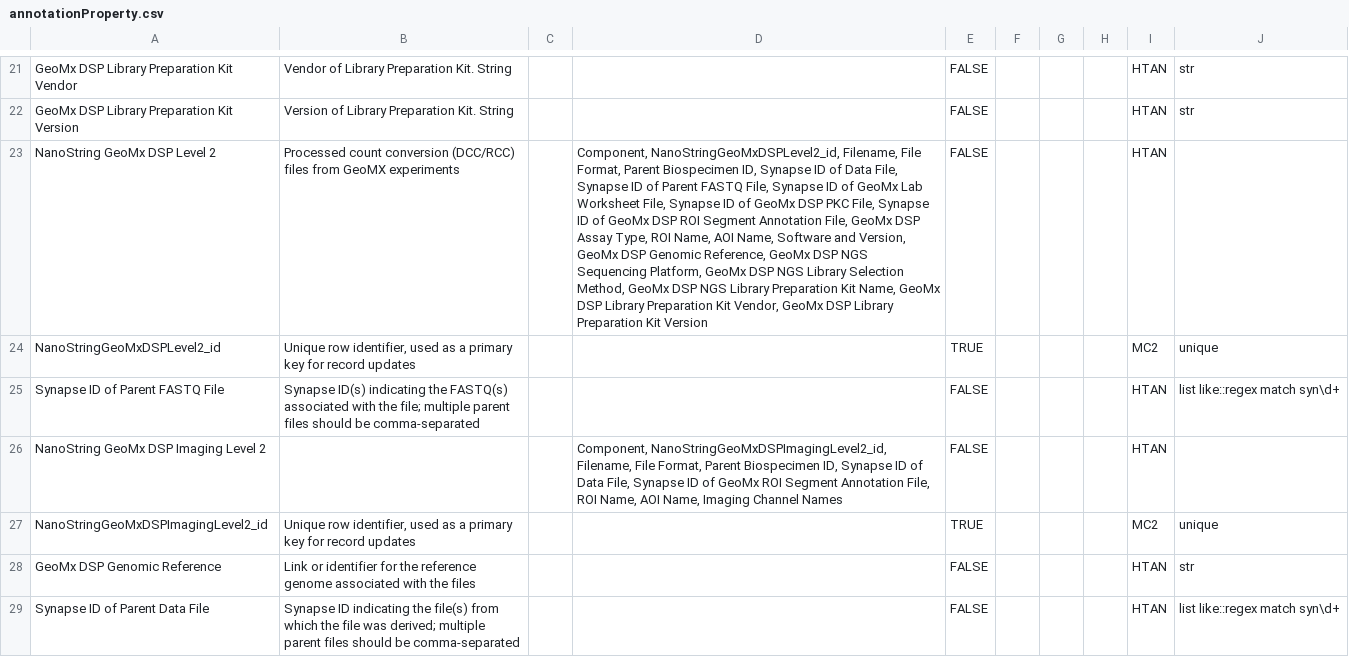
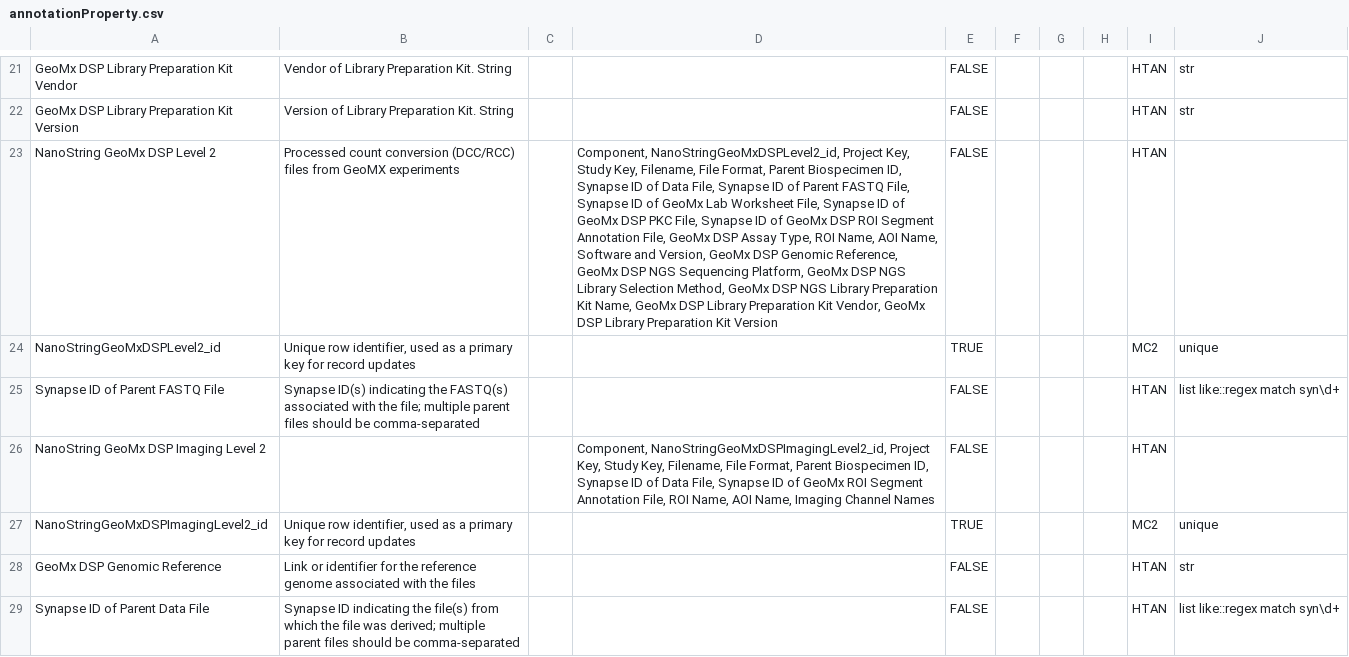
Before and after one commit to mc2-center/data-models, a CSV file: modules/geomx/annotationProperty.csv, drawn as a sheet; only a part is shown, gaps mark what is left out; the diff covers the shown part only; the diff names each change by its address in the sheet, - before the commit and + after, or states it on an @@ line.

Commit message:
Add Project and Study Key to GeoMx models

```diff
--- a/modules/geomx/annotationProperty.csv
+++ b/modules/geomx/annotationProperty.csv
-D23: Component, NanoStringGeoMxDSPLevel2_id, Filename, File…
+D23: Component, NanoStringGeoMxDSPLevel2_id, Project Key, Study Key, Filename, File…
-D26: Component, NanoStringGeoMxDSPImagingLevel2_id, Filename, File…
+D26: Component, NanoStringGeoMxDSPImagingLevel2_id, Project Key, Study Key, Filename, File…
```
Also changed, not shown: 3 edited cells elsewhere in this file.
